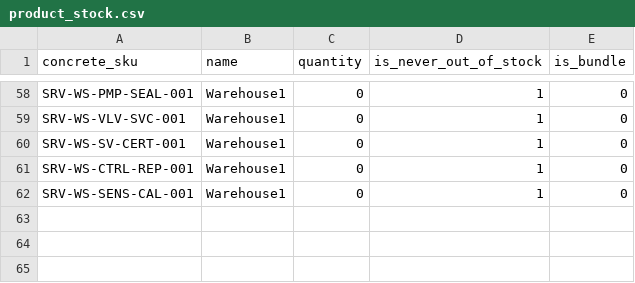
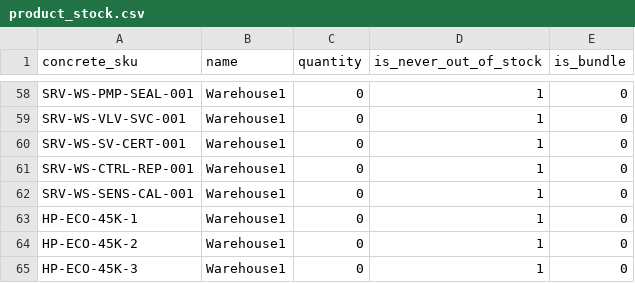
Before and after one commit to ishakuta/b2b-demo-marketplace, a CSV file: data/import/common/common/product_stock.csv, drawn as a sheet; only a part is shown, gaps mark what is left out; the diff names each change by its address in the sheet, - before the commit and + after, or states it on an @@ line.

```diff
--- a/data/import/common/common/product_stock.csv
+++ b/data/import/common/common/product_stock.csv
+row 63: HP-ECO-45K-1 | Warehouse1 | 0 | 1 | 0
+row 64: HP-ECO-45K-2 | Warehouse1 | 0 | 1 | 0
+row 65: HP-ECO-45K-3 | Warehouse1 | 0 | 1 | 0
```
Also changed, not shown: data/import/common/AT/product_price.csv, data/import/common/common/marketplace/merchant_product_offer.csv, 12 other files.
